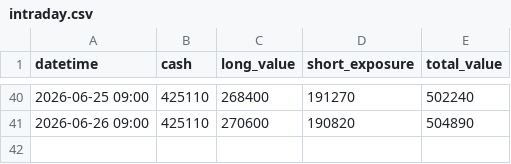
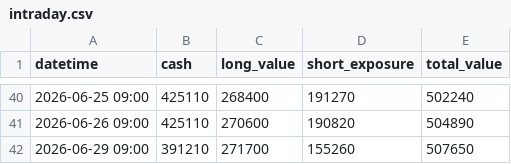
Before and after one commit to dmkn013/kabu, a CSV file: data/runs/run_002/intraday.csv, drawn as a sheet; only a part is shown, gaps mark what is left out; the diff names each change by its address in the sheet, - before the commit and + after, or states it on an @@ line.

```diff
--- a/data/runs/run_002/intraday.csv
+++ b/data/runs/run_002/intraday.csv
+row 42: 2026-06-29 09:00 | 391210 | 271700 | 155260 | 507650
```
Also changed, not shown: data/runs/run_001/intraday.csv, 1 other file.
